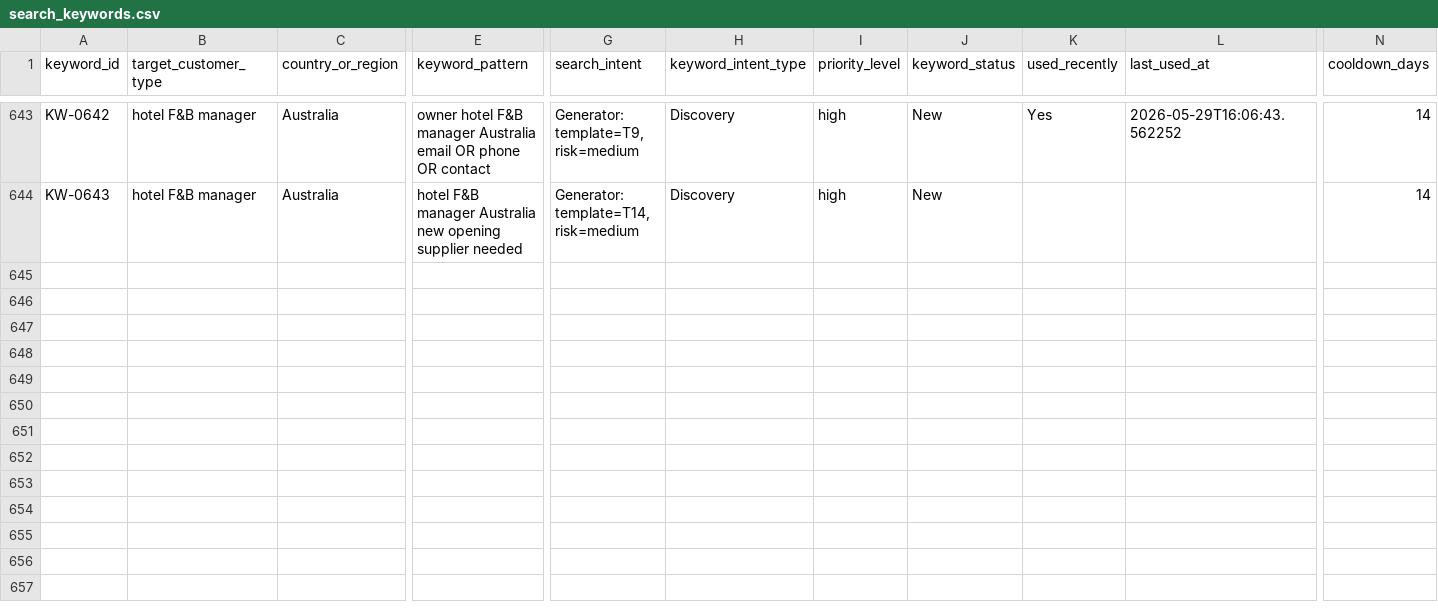
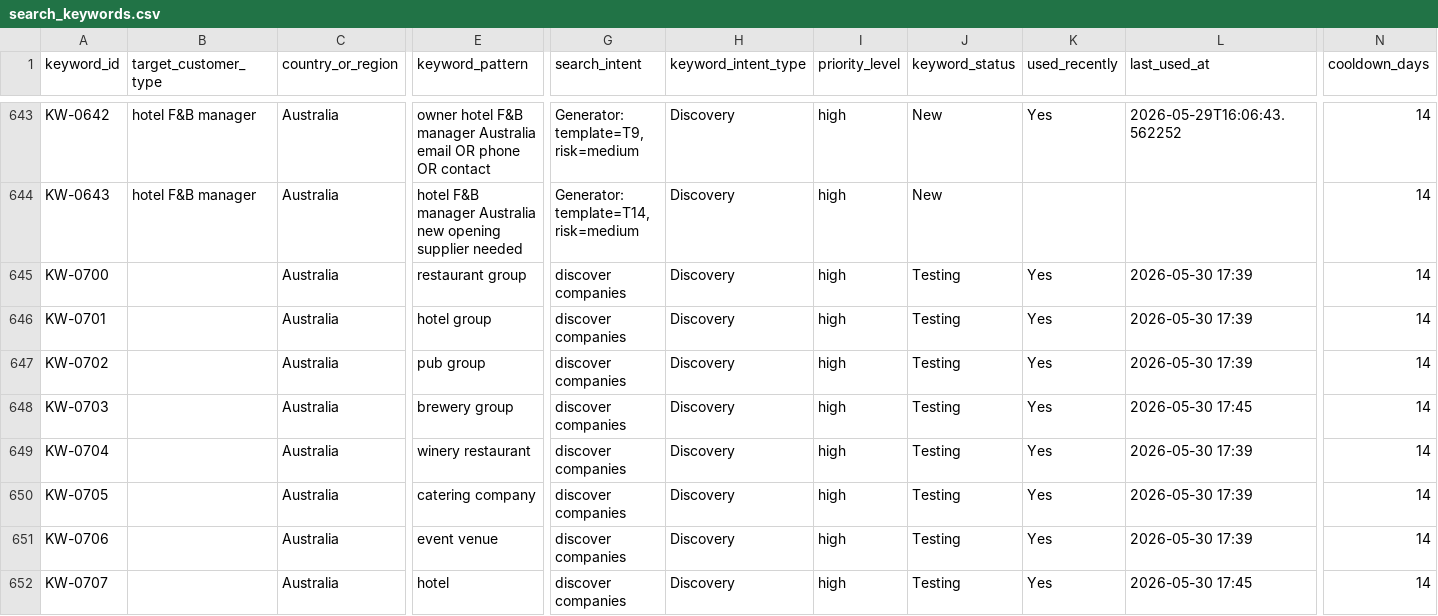
Before and after one commit to a331468564/cloak-youhua, a CSV file: data/search_keywords.csv, drawn as a sheet; only a part is shown, gaps mark what is left out; rows hold the shown columns only; the diff covers the shown part only; the diff names each change by its address in the sheet, - before the commit and + after, or states it on an @@ line.

```diff
--- a/data/search_keywords.csv
+++ b/data/search_keywords.csv
+row 645: KW-0700 |  | Australia | restaurant group | discover companies | Discovery | high | Testing | Yes | 2026-05-30 17:39 | 14
+row 646: KW-0701 |  | Australia | hotel group | discover companies | Discovery | high | Testing | Yes | 2026-05-30 17:39 | 14
+row 647: KW-0702 |  | Australia | pub group | discover companies | Discovery | high | Testing | Yes | 2026-05-30 17:39 | 14
+row 648: KW-0703 |  | Australia | brewery group | discover companies | Discovery | high | Testing | Yes | 2026-05-30 17:45 | 14
+row 649: KW-0704 |  | Australia | winery restaurant | discover companies | Discovery | high | Testing | Yes | 2026-05-30 17:39 | 14
+row 650: KW-0705 |  | Australia | catering company | discover companies | Discovery | high | Testing | Yes | 2026-05-30 17:39 | 14
+row 651: KW-0706 |  | Australia | event venue | discover companies | Discovery | high | Testing | Yes | 2026-05-30 17:39 | 14
+row 652: KW-0707 |  | Australia | hotel | discover companies | Discovery | high | Testing | Yes | 2026-05-30 17:45 | 14
```
Also changed, not shown: 7 added rows and 5 edited cells elsewhere in this file, 4 other files.
